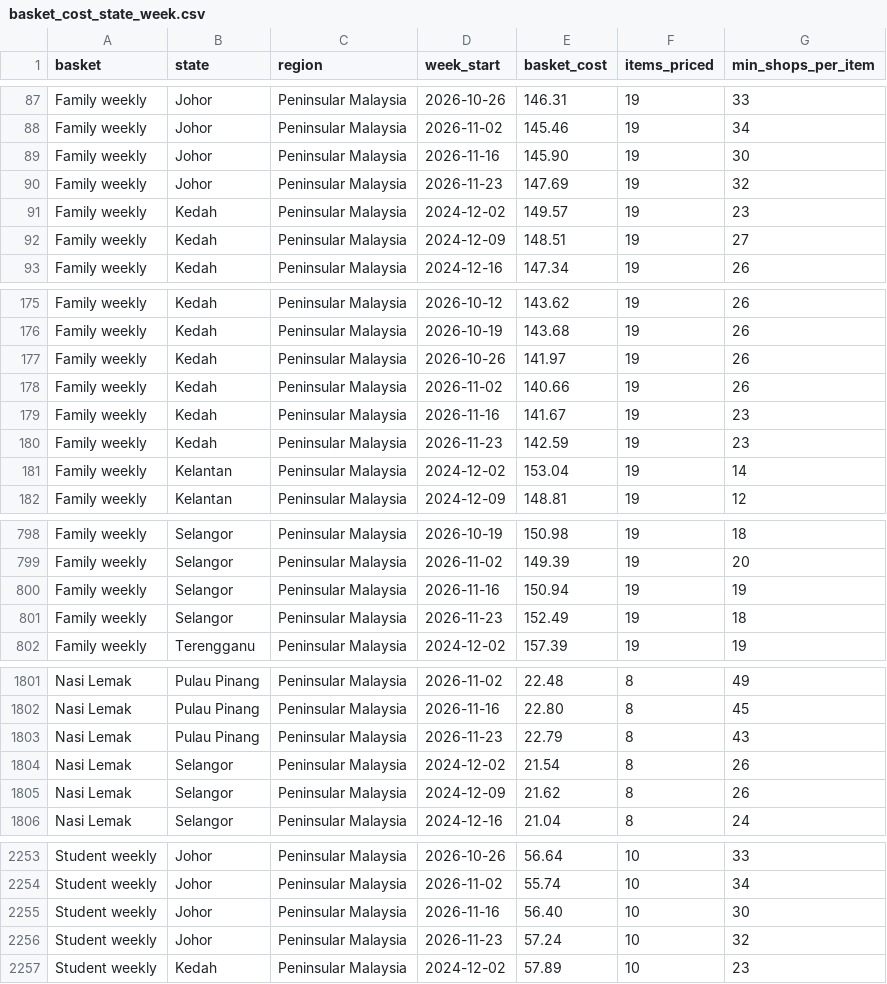
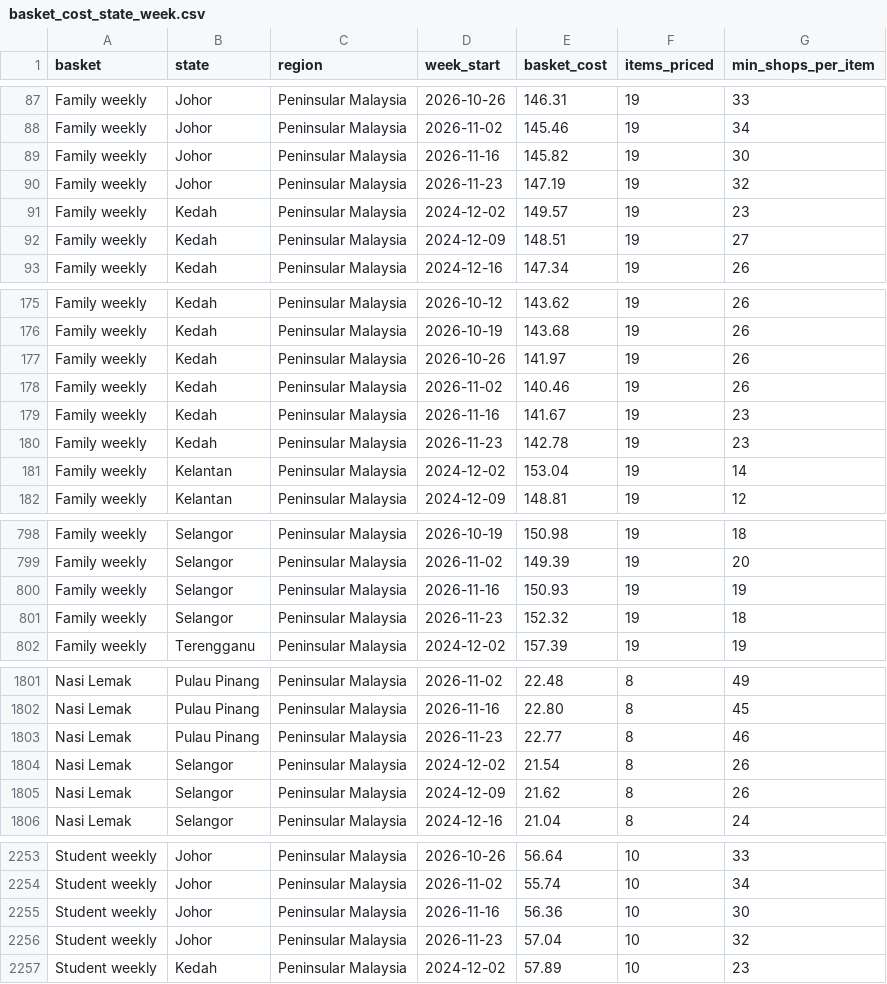
Before and after one commit to Faryaan-Khan/nasi-lemak-index, a CSV file: data/marts/basket_cost_state_week.csv, drawn as a sheet; only a part is shown, gaps mark what is left out; the diff covers the shown part only.

```diff
--- a/data/marts/basket_cost_state_week.csv
+++ b/data/marts/basket_cost_state_week.csv
@@ -88,4 +88,4 @@ Family weekly,Johor,Peninsular Malaysia,2026-10-26,146.31,19,33
 Family weekly,Johor,Peninsular Malaysia,2026-11-02,145.46,19,34
-Family weekly,Johor,Peninsular Malaysia,2026-11-16,145.90,19,30
-Family weekly,Johor,Peninsular Malaysia,2026-11-23,147.69,19,32
+Family weekly,Johor,Peninsular Malaysia,2026-11-16,145.82,19,30
+Family weekly,Johor,Peninsular Malaysia,2026-11-23,147.19,19,32
 Family weekly,Kedah,Peninsular Malaysia,2024-12-02,149.57,19,23
@@ -177,5 +177,5 @@ Family weekly,Kedah,Peninsular Malaysia,2026-10-19,143.68,19,26
 Family weekly,Kedah,Peninsular Malaysia,2026-10-26,141.97,19,26
-Family weekly,Kedah,Peninsular Malaysia,2026-11-02,140.66,19,26
+Family weekly,Kedah,Peninsular Malaysia,2026-11-02,140.46,19,26
 Family weekly,Kedah,Peninsular Malaysia,2026-11-16,141.67,19,23
-Family weekly,Kedah,Peninsular Malaysia,2026-11-23,142.59,19,23
+Family weekly,Kedah,Peninsular Malaysia,2026-11-23,142.78,19,23
 Family weekly,Kelantan,Peninsular Malaysia,2024-12-02,153.04,19,14
@@ -799,4 +799,4 @@ Family weekly,Selangor,Peninsular Malaysia,2026-10-19,150.98,19,18
 Family weekly,Selangor,Peninsular Malaysia,2026-11-02,149.39,19,20
-Family weekly,Selangor,Peninsular Malaysia,2026-11-16,150.94,19,19
-Family weekly,Selangor,Peninsular Malaysia,2026-11-23,152.49,19,18
+Family weekly,Selangor,Peninsular Malaysia,2026-11-16,150.93,19,19
+Family weekly,Selangor,Peninsular Malaysia,2026-11-23,152.32,19,18
 Family weekly,Terengganu,Peninsular Malaysia,2024-12-02,157.39,19,19
@@ -1802,3 +1802,3 @@ Nasi Lemak,Pulau Pinang,Peninsular Malaysia,2026-11-02,22.48,8,49
 Nasi Lemak,Pulau Pinang,Peninsular Malaysia,2026-11-16,22.80,8,45
-Nasi Lemak,Pulau Pinang,Peninsular Malaysia,2026-11-23,22.79,8,43
+Nasi Lemak,Pulau Pinang,Peninsular Malaysia,2026-11-23,22.77,8,46
 Nasi Lemak,Selangor,Peninsular Malaysia,2024-12-02,21.54,8,26
@@ -2254,4 +2254,4 @@ Student weekly,Johor,Peninsular Malaysia,2026-10-26,56.64,10,33
 Student weekly,Johor,Peninsular Malaysia,2026-11-02,55.74,10,34
-Student weekly,Johor,Peninsular Malaysia,2026-11-16,56.40,10,30
-Student weekly,Johor,Peninsular Malaysia,2026-11-23,57.24,10,32
+Student weekly,Johor,Peninsular Malaysia,2026-11-16,56.36,10,30
+Student weekly,Johor,Peninsular Malaysia,2026-11-23,57.04,10,32
 Student weekly,Kedah,Peninsular Malaysia,2024-12-02,57.89,10,23
```
Also changed, not shown: 31 edited cells elsewhere in this file, data/marts/basket_cost_national_week.csv, data/marts/coverage_monthly.csv, 9 other files.
